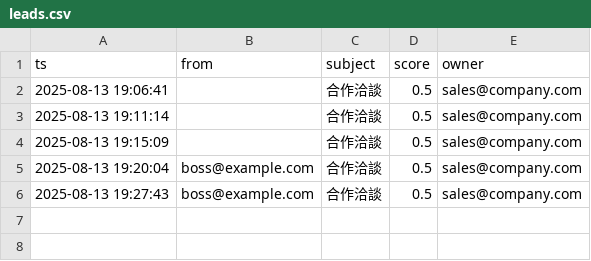
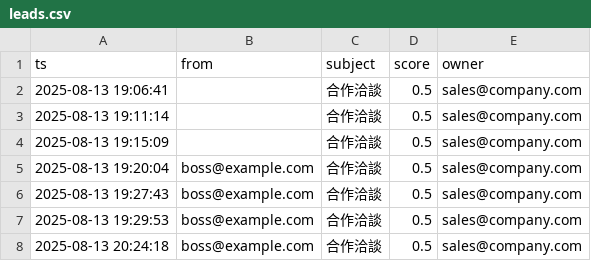
Before and after one commit to YOU-JIE-hub/smart-mail-agent, a CSV file: data/leads/leads.csv, drawn as a sheet.

```diff
--- a/data/leads/leads.csv
+++ b/data/leads/leads.csv
@@ -6 +6,3 @@ ts,from,subject,score,owner
 2025-08-13 19:27:43,boss@example.com,合作洽談,0.5,sales@company.com
+2025-08-13 19:29:53,boss@example.com,合作洽談,0.5,sales@company.com
+2025-08-13 20:24:18,boss@example.com,合作洽談,0.5,sales@company.com
```
Also changed, not shown: data/complaints/log.csv, 5 other files.
